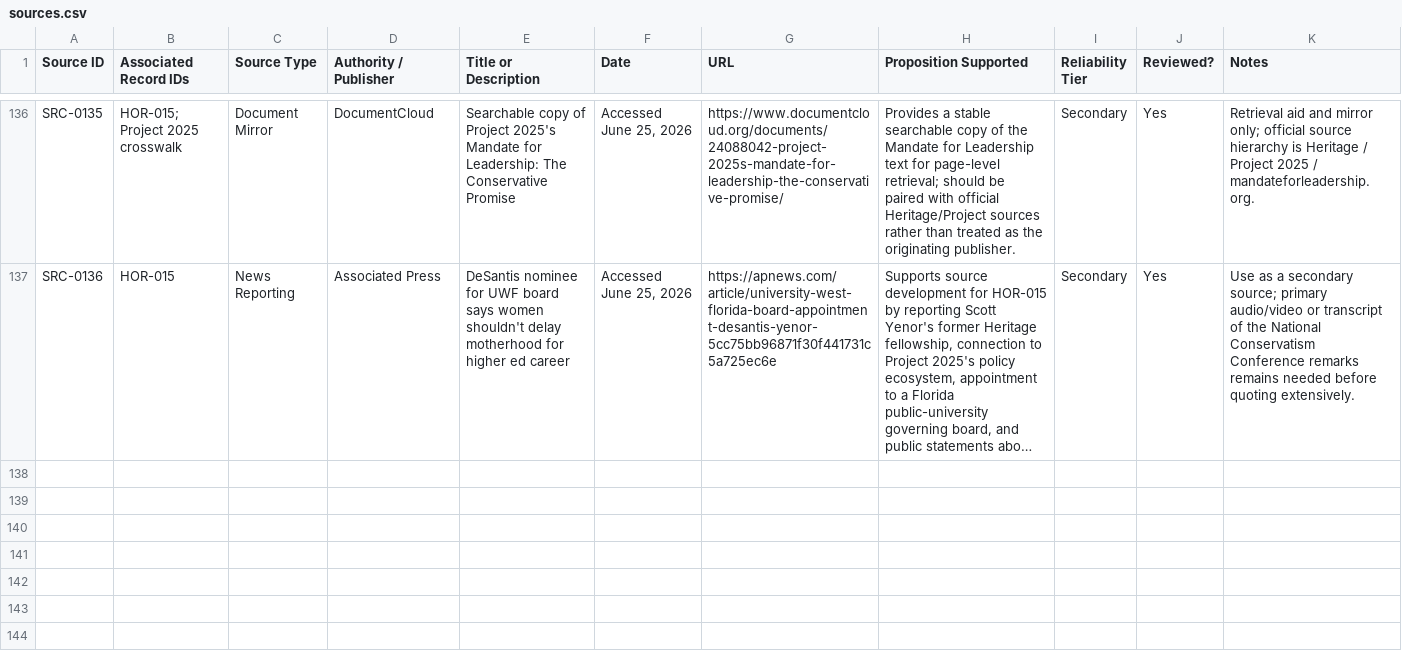
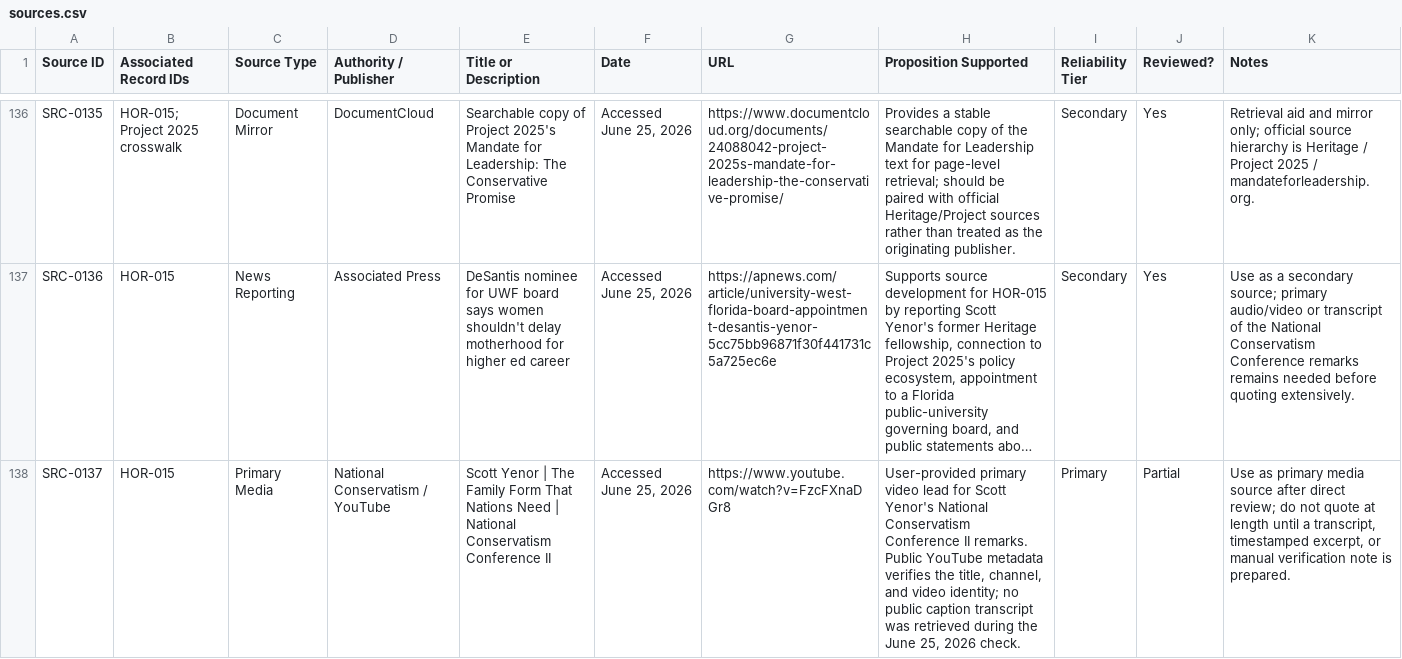
Before and after one commit to Thorncrag/ARRP, a CSV file: inventory/sources.csv, drawn as a sheet; only a part is shown, gaps mark what is left out; long unchanged cells end in …; the diff names each change by its address in the sheet, - before the commit and + after, or states it on an @@ line.

Commit message:
Add Yenor primary video source lead

```diff
--- a/inventory/sources.csv
+++ b/inventory/sources.csv
+row 138: SRC-0137 | HOR-015 | Primary Media | National Conservatism / YouTube | Scott Yenor | The Family Form That Nations Need | National Conservatism Conference II | Accessed June 25, 2026 | https://www.youtube.com/watch?v=FzcFXnaDGr8 | User-provided primary video lead for Scott Yenor's National Conservatism Conference II remarks. Public YouTube metadata verifies the title, channel, and video identity; no public caption transcript was retrieved during the June 25, 2026 check. | Primary | Partial | Use as primary media source after direct review; do not quote at length until a transcript, timestamped excerpt, or manual verification note is prepared.
```
Also changed, not shown: 1 other file.
